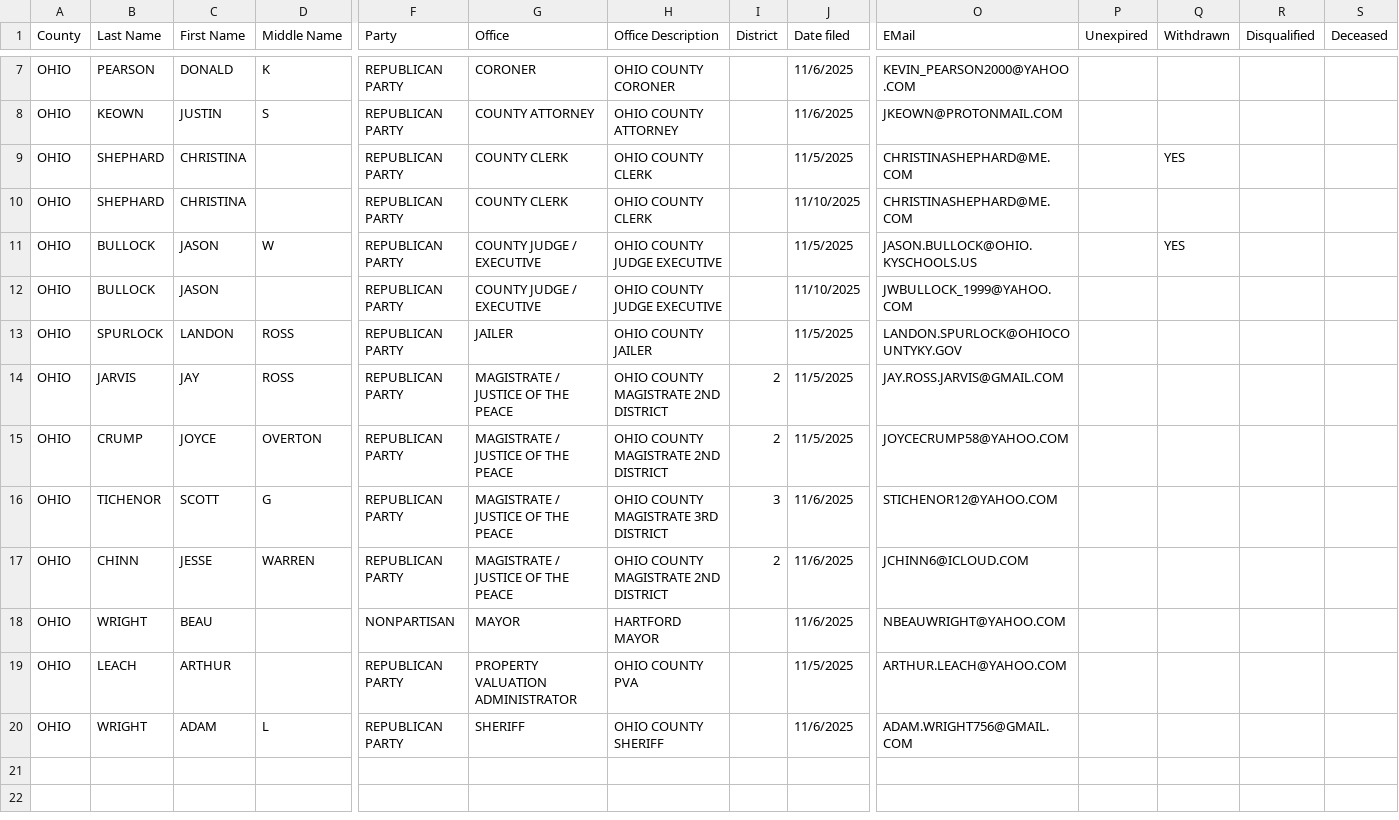
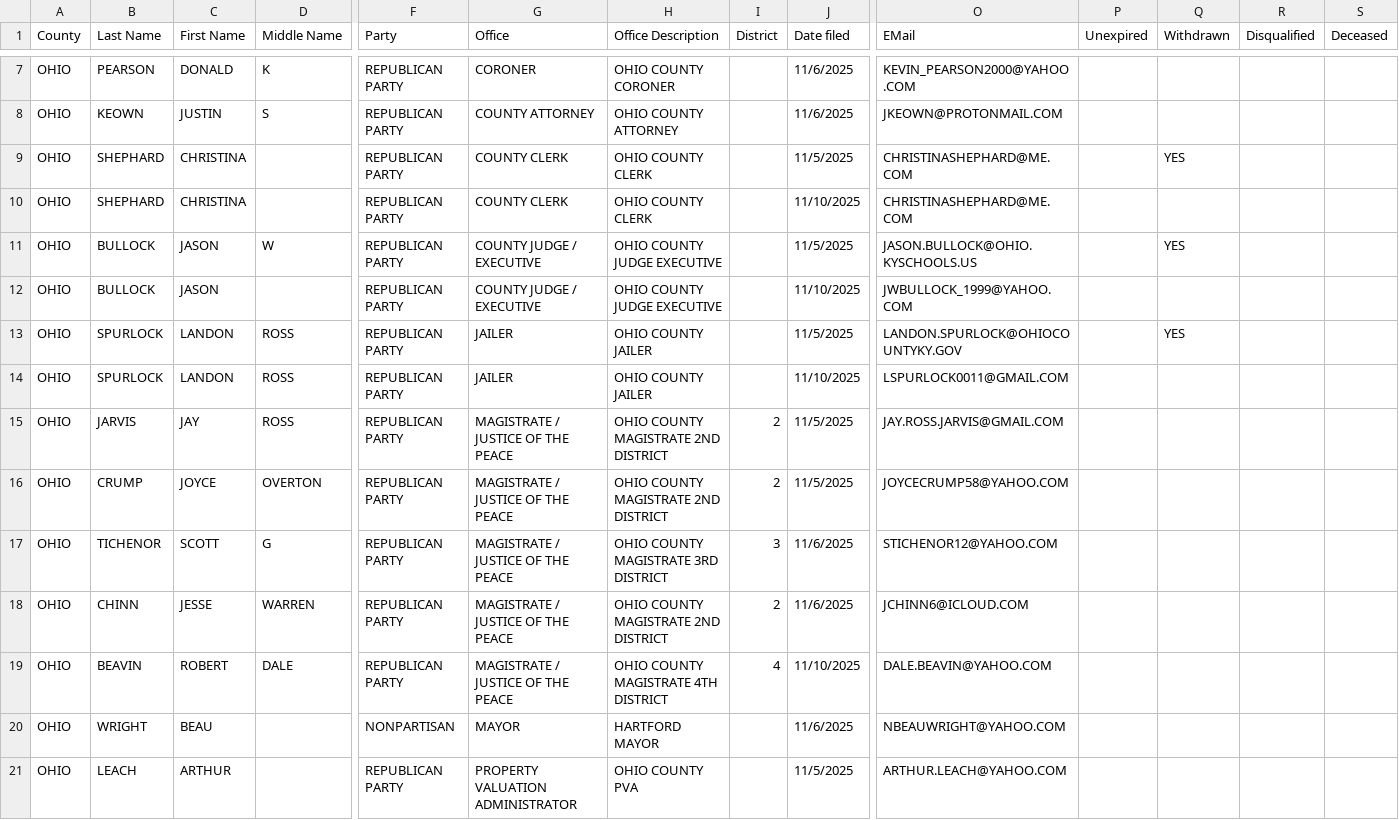
Before and after one commit to alexbkirk/county-candidate-filings, a CSV file: counties/OHIO.csv, drawn as a sheet; only a part is shown, gaps mark what is left out; the shorter side is filled out with more unchanged rows; rows hold the shown columns only; the diff names each change by its address in the sheet, - before the commit and + after, or states it on an @@ line.

Commit message:
Update counties/OHIO.csv from latest KY SOS export

```diff
--- a/counties/OHIO.csv
+++ b/counties/OHIO.csv
-Q13 (Withdrawn): (empty)
+Q13 (Withdrawn): YES
+row 14: OHIO | SPURLOCK | LANDON | ROSS | REPUBLICAN PARTY | JAILER | OHIO COUNTY JAILER |  | 11/10/2025 | LSPURLOCK0011@GMAIL.COM
+row 19: OHIO | BEAVIN | ROBERT | DALE | REPUBLICAN PARTY | MAGISTRATE / JUSTICE OF THE PEACE | OHIO COUNTY MAGISTRATE 4TH DISTRICT | 4 | 11/10/2025 | DALE.BEAVIN@YAHOO.COM
```
